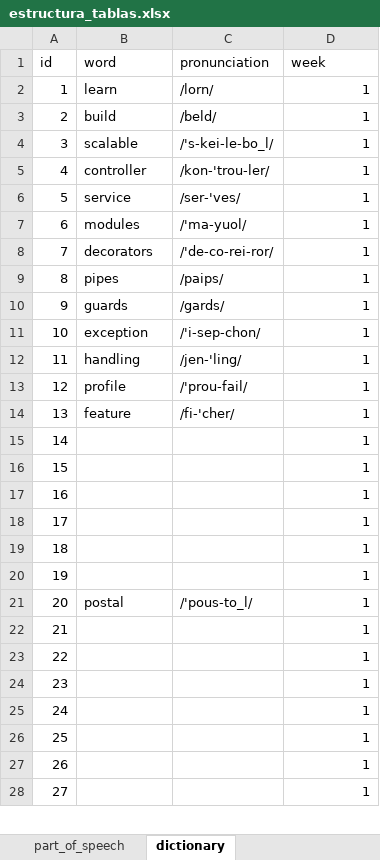
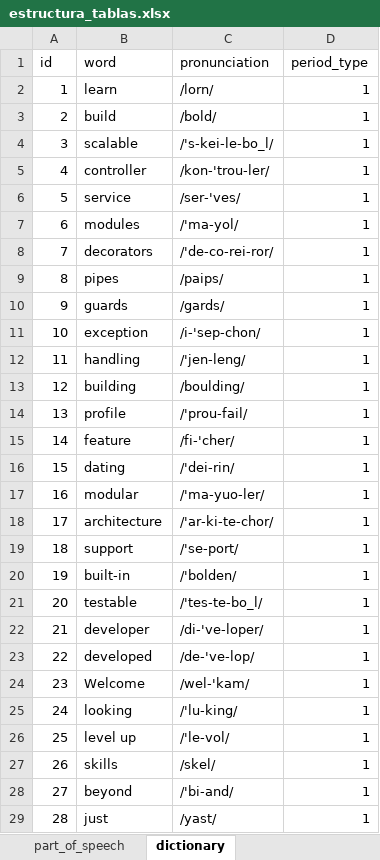
Before and after one commit to rodzapata/EnglishDeveloper, an Excel workbook: estructura_tablas.xlsx, sheet dictionary, drawn as a sheet; only a part is shown; the shorter side is filled out with more unchanged rows; values as stored, in another font and other column widths than the file's, no borders; removed rows and columns are numbered as before the commit, all else as after; the diff covers the shown part only; the diff names each change by its address in the sheet, - before the commit and + after, or states it on an @@ line.

```diff
--- a/estructura_tablas.xlsx (sheet dictionary)
+++ b/estructura_tablas.xlsx (sheet dictionary)
-D1: week
+D1: period_type
-C3 (pronunciation): /beld/
+C3 (pronunciation): /bold/
-C7 (pronunciation): /'ma-yuol/
+C7 (pronunciation): /'ma-yol/
-C11 (pronunciation): /'i-sep-chon/
+C11 (pronunciation): /i-'sep-chon/
-C12 (pronunciation): /jen-'ling/
+C12 (pronunciation): /'jen-leng/
+row 13: 12 | building | /boulding/ | 1
@@ column A (id) renumbered between rows 14 and 44 @@
-row 15: 14 |  |  | 1
-row 16: 15 |  |  | 1
-row 17: 16 |  |  | 1
-row 18: 17 |  |  | 1
-row 19: 18 |  |  | 1
-row 20: 19 |  |  | 1
+row 16: 15 | dating | /'dei-rin/ | 1
+row 17: 16 | modular | /'ma-yuo-ler/ | 1
+row 18: 17 | architecture | /'ar-ki-te-chor/ | 1
-B19 (word): postal
+B19 (word): support
-C19 (pronunciation): /'pous-to_l/
+C19 (pronunciation): /'se-port/
+row 20: 19 | built-in | /'bolden/ | 1
+row 21: 20 | testable | /'tes-te-bo_l/ | 1
+row 22: 21 | developer | /di-'ve-loper/ | 1
+row 23: 22 | developed | /de-'ve-lop/ | 1
+row 24: 23 | Welcome | /wel-'kam/ | 1
+row 25: 24 | looking | /'lu-king/ | 1
+row 26: 25 | level up | /'le-vol/ | 1
+row 27: 26 | skills | /skel/ | 1
+row 28: 27 | beyond | /'bi-and/ | 1
+row 29: 28 | just | /yast/ | 1
```
Also changed, not shown: 9 added rows, 11 removed rows and 6 edited cells elsewhere in this sheet, sheet dictionary_translation, sheet learned_vocab, sheet part_of_speech, sheet vocabulary_source, 10 other files.
